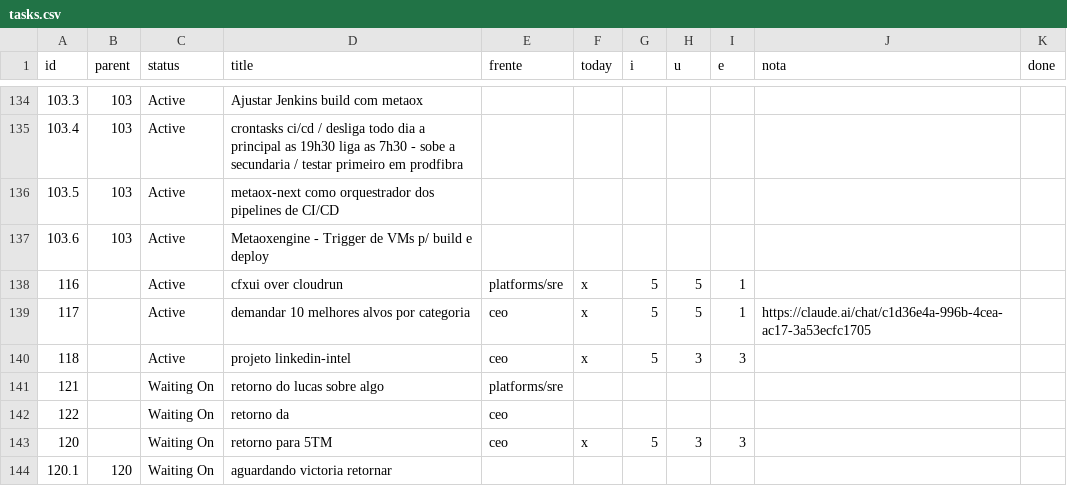
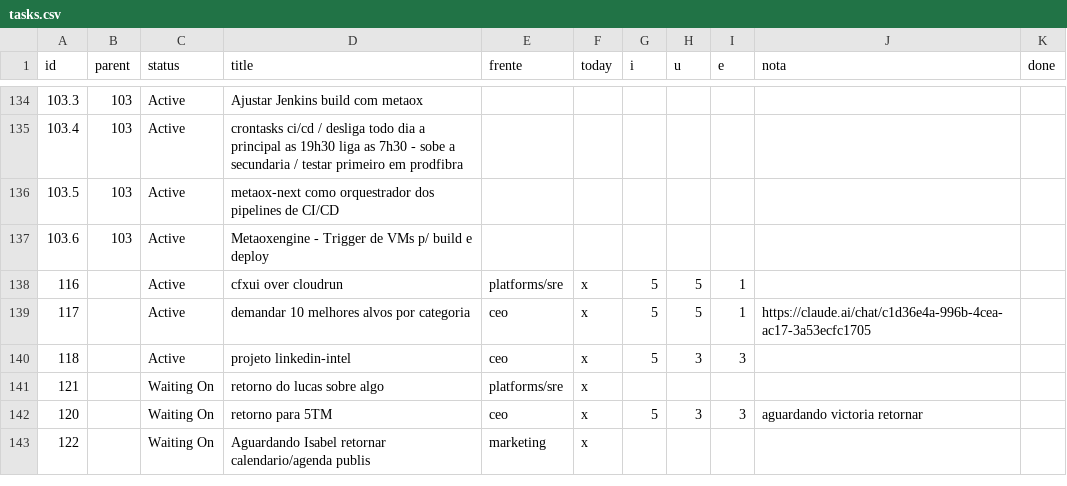
Before and after one commit to bsdoliv/strategy, a CSV file: backlog/tasks.csv, drawn as a sheet; only a part is shown, gaps mark what is left out.

Commit message:
Update backlog

```diff
--- a/backlog/tasks.csv
+++ b/backlog/tasks.csv
@@ -140,5 +140,4 @@ id,parent,status,title,frente,today,i,u,e,nota,done
 118,,Active,projeto linkedin-intel,ceo,x,5,3,3,,
-121,,Waiting On,retorno do lucas sobre algo,platforms/sre,,,,,,
-122,,Waiting On,retorno da,ceo,,,,,,
-120,,Waiting On,retorno para 5TM,ceo,x,5,3,3,,
-120.1,120,Waiting On,aguardando victoria retornar,,,,,,,
+121,,Waiting On,retorno do lucas sobre algo,platforms/sre,x,,,,,
+120,,Waiting On,retorno para 5TM,ceo,x,5,3,3,aguardando victoria retornar,
+122,,Waiting On,Aguardando Isabel retornar calendario/agenda publis,marketing,x,,,,,
```
